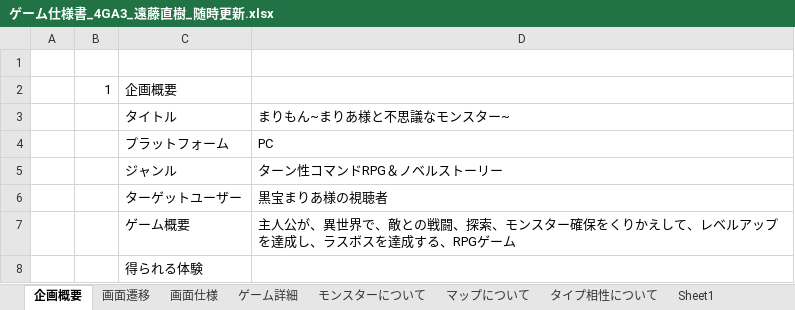
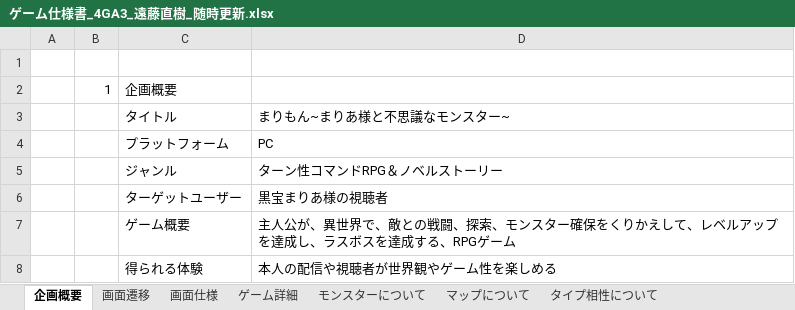
Before and after one commit to motineko-saka/2026_Winter_Game, an Excel workbook: 資料/ゲーム仕様書_4GA3_遠藤直樹_随時更新.xlsx, sheet 企画概要, drawn as a sheet; values as stored, in another font and other column widths than the file's, no borders; the diff names each change by its address in the sheet, - before the commit and + after, or states it on an @@ line.

```diff
--- a/資料/ゲーム仕様書_4GA3_遠藤直樹_随時更新.xlsx (sheet 企画概要)
+++ b/資料/ゲーム仕様書_4GA3_遠藤直樹_随時更新.xlsx (sheet 企画概要)
-sheet tab: Sheet1
-D8: (empty)
+D8: 本人の配信や視聴者が世界観やゲーム性を楽しめる
```
Also changed, not shown: sheet モンスターについて, 4 other files.
